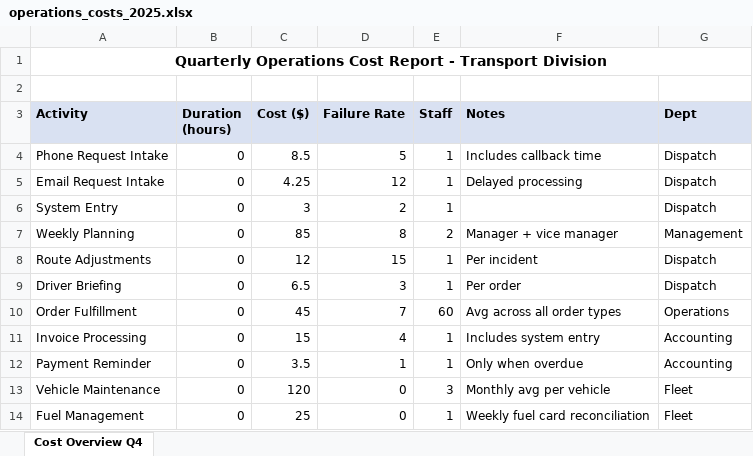
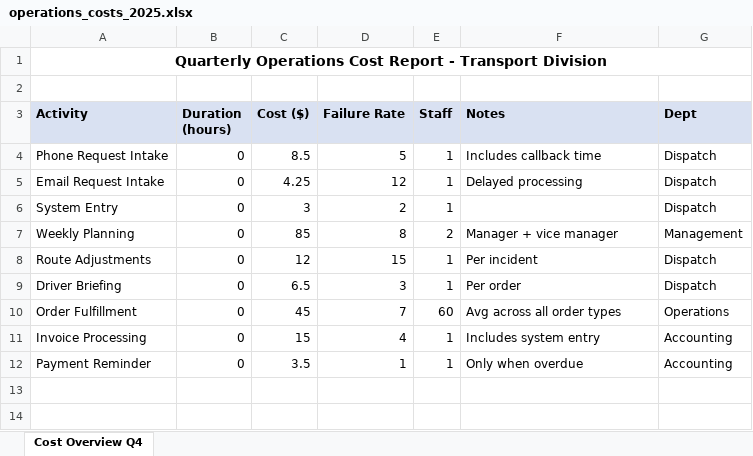
Before and after one commit to SkybrushThriftwood/processIQ, an Excel workbook: data/operations_costs_2025.xlsx, sheet Cost Overview Q4, drawn as a sheet; values as stored, in another font and other column widths than the file's, no borders; the diff names each change by its address in the sheet, - before the commit and + after, or states it on an @@ line.

```diff
--- a/data/operations_costs_2025.xlsx (sheet Cost Overview Q4)
+++ b/data/operations_costs_2025.xlsx (sheet Cost Overview Q4)
-row 13: Vehicle Maintenance | 0 | 120 | 0 | 3 | Monthly avg per vehicle | Fleet
-row 14: Fuel Management | 0 | 25 | 0 | 1 | Weekly fuel card reconciliation | Fleet
```
Also changed, not shown: 54 other files.
